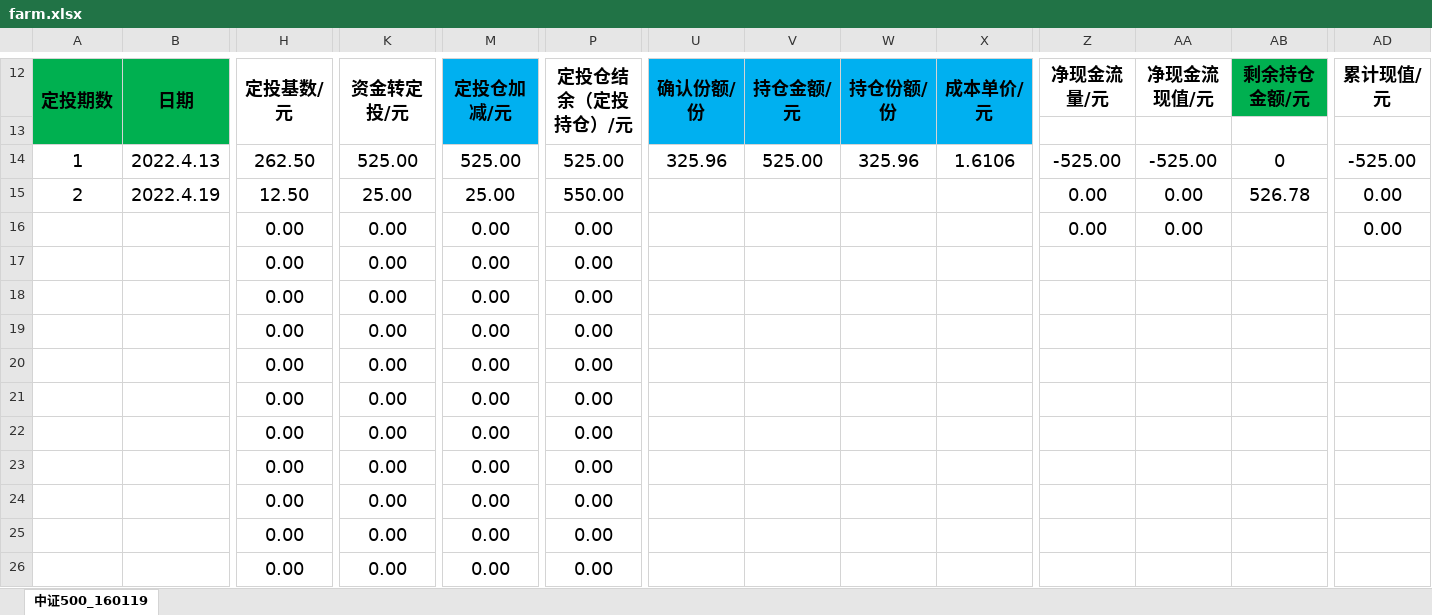
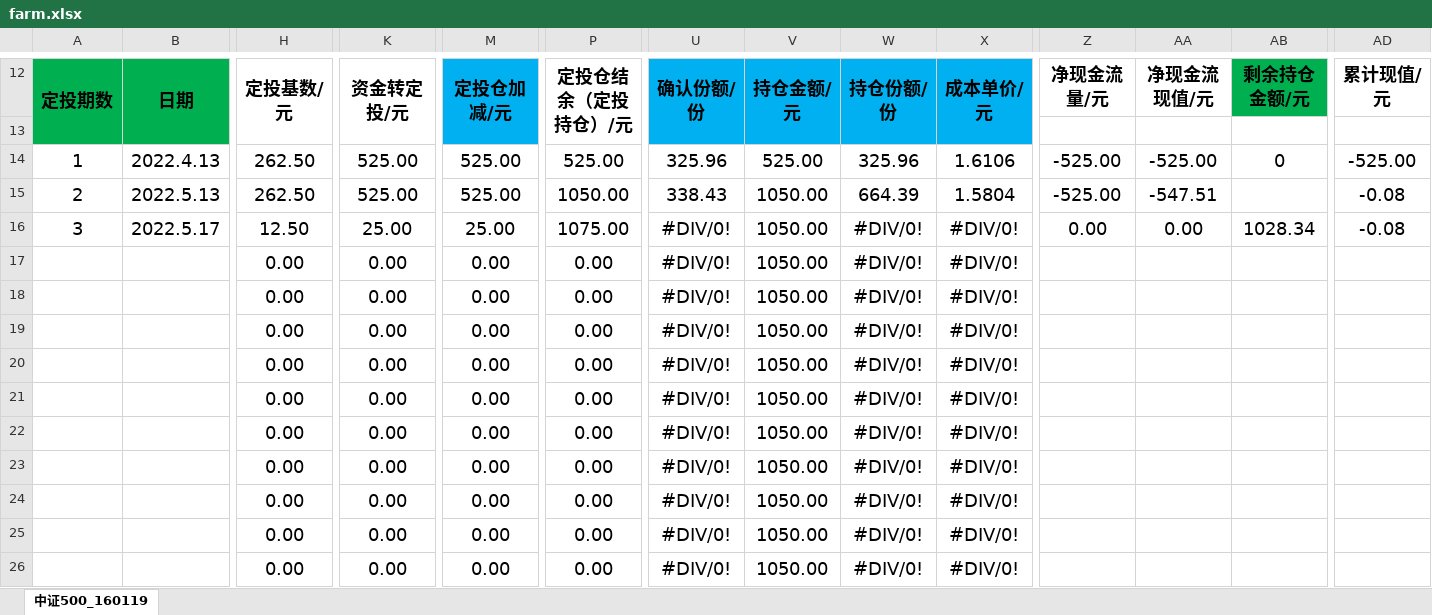
Before and after one commit to lyfhouyi/GoldenGoose, an Excel workbook: farm.xlsx, sheet 中证500_160119, drawn as a sheet; only a part is shown, gaps mark what is left out; values as stored, in another font and other column widths than the file's, no borders; charts and pictures and conditional formats not drawn; removed rows and columns are numbered as before the commit, all else as after; rows hold the shown columns only; the diff covers the shown part only; the diff names each change by its address in the sheet, - before the commit and + after, or states it on an @@ line.

```diff
--- a/farm.xlsx (sheet 中证500_160119)
+++ b/farm.xlsx (sheet 中证500_160119)
-B15: 2022.4.19
+B15: 2022.5.13
-H15: 12.50
+H15: 262.50
-K15: 25.00
+K15: 525.00
-M15: 25.00
+M15: 525.00
-P15: 550.00
+P15: 1050.00
-U15: (empty)
+U15: 338.43
-V15: (empty)
+V15: 1050.00
-W15: (empty)
+W15: 664.39
-X15: (empty)
+X15: 1.5804
-Z15: 0.00
+Z15: -525.00
-AA15: 0.00
+AA15: -547.51
-AB15: 526.78
+AB15: (empty)
-AD15: 0.00
+AD15: -0.08
-row 16:  |  | 0.00 | 0.00 | 0.00 | 0.00 |  |  |  |  | 0.00 | 0.00 |  | 0.00
+row 16: 3 | 2022.5.17 | 12.50 | 25.00 | 25.00 | 1075.00 | #DIV/0! | 1050.00 | #DIV/0! | #DIV/0! | 0.00 | 0.00 | 1028.34 | -0.08
-U17:U26: (empty)
+U17:U26: #DIV/0!
-V17:V26: (empty)
+V17:V26: 1050.00
-W17:W26: (empty)
+W17:W26: #DIV/0!
-X17:X26: (empty)
+X17:X26: #DIV/0!
```
Also changed, not shown: 60 edited cells elsewhere in this sheet, 1 other file.
